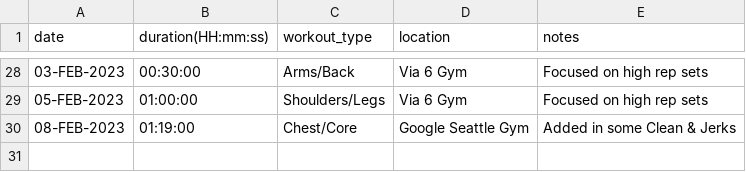
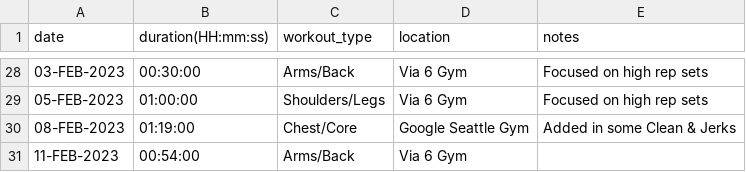
Before and after one commit to EricLeFort/ExerciseLog, a CSV file: data/weight_training_workouts.csv, drawn as a sheet; only a part is shown, gaps mark what is left out.

```diff
--- a/data/weight_training_workouts.csv
+++ b/data/weight_training_workouts.csv
@@ -30 +30,2 @@ date,duration(HH:mm:ss),workout_type,location,notes
 08-FEB-2023,01:19:00,Chest/Core,Google Seattle Gym,"Added in some Clean & Jerks"
+11-FEB-2023,00:54:00,Arms/Back,Via 6 Gym,""
```
Also changed, not shown: data/weight_training_sets.csv.
